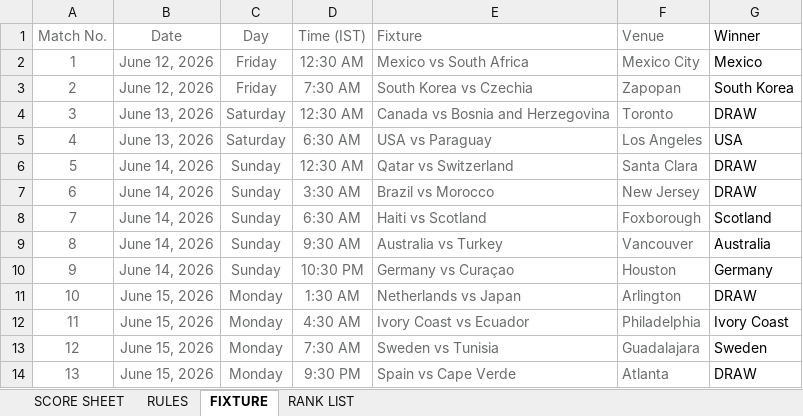
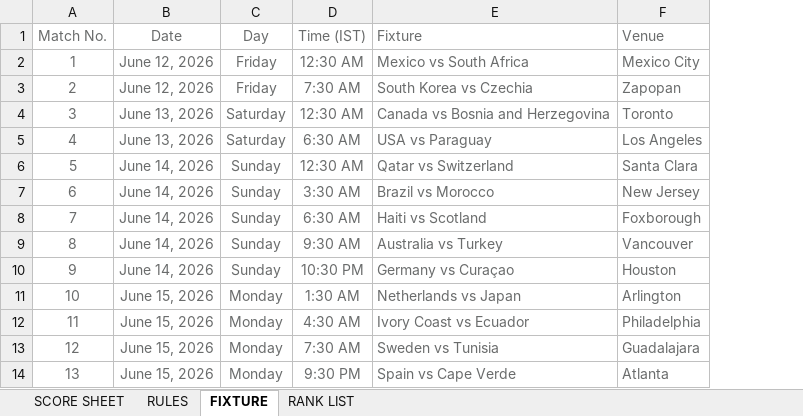
Before and after one commit to DSA-BN56/fifawankers, an Excel workbook: fifa_latest.xlsx, sheet FIXTURE, drawn as a sheet; only a part is shown; values as stored, in another font and other column widths than the file's, no borders; charts and pictures not drawn; the diff names each change by its address in the sheet, - before the commit and + after, or states it on an @@ line.

```diff
--- a/fifa_latest.xlsx (sheet FIXTURE)
+++ b/fifa_latest.xlsx (sheet FIXTURE)
-column G (Winner), rows 2-14: Mexico | South Korea | DRAW | USA | DRAW | DRAW | Scotland | Australia | Germany | DRAW | Ivory Coast | Sweden | DRAW
```
Also changed, not shown: sheet SCORE SHEET, sheet RANK LIST, formulas that keep their value, charts or pictures.
